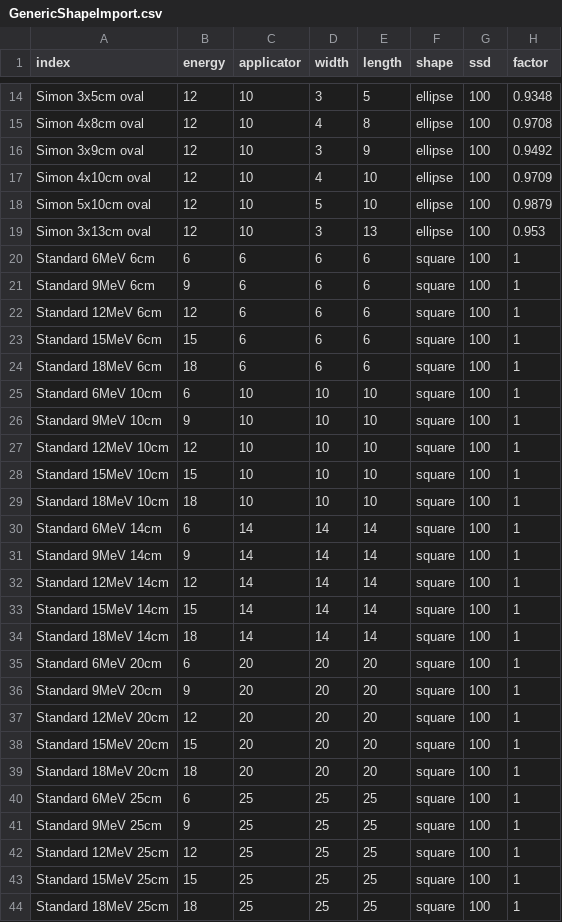
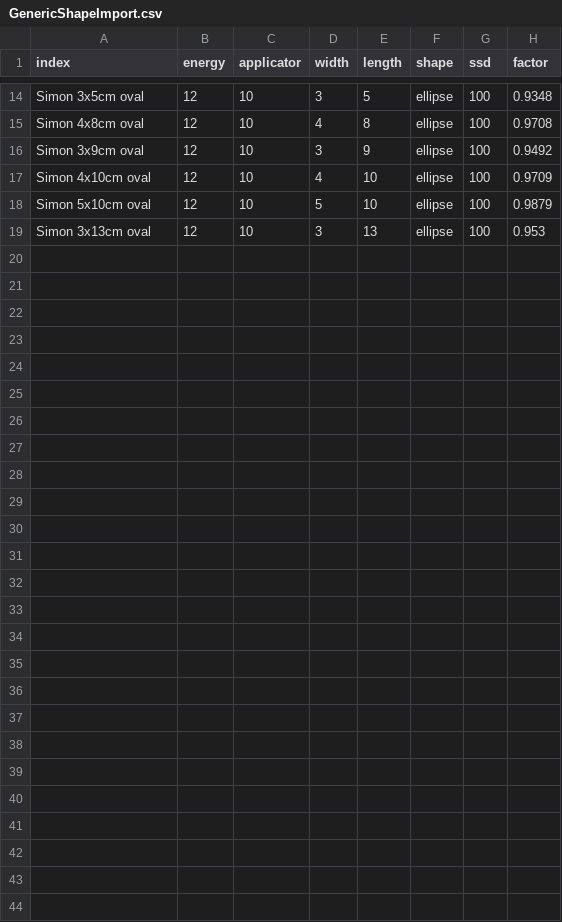
Before and after one commit to SimonBiggs/electronfactors, a CSV file: examples/input/GenericShapeImport.csv, drawn as a sheet; only a part is shown, gaps mark what is left out.

Commit message:
Began test example

```diff
--- a/examples/input/GenericShapeImport.csv
+++ b/examples/input/GenericShapeImport.csv
@@ -19,26 +19 @@ Simon 5x10cm oval,12,10,5,10,ellipse,100,0.9879
 Simon 3x13cm oval,12,10,3,13,ellipse,100,0.953
-Standard 6MeV 6cm,6,6,6,6,square,100,1
-Standard 9MeV 6cm,9,6,6,6,square,100,1
-Standard 12MeV 6cm,12,6,6,6,square,100,1
-Standard 15MeV 6cm,15,6,6,6,square,100,1
-Standard 18MeV 6cm,18,6,6,6,square,100,1
-Standard 6MeV 10cm,6,10,10,10,square,100,1
-Standard 9MeV 10cm,9,10,10,10,square,100,1
-Standard 12MeV 10cm,12,10,10,10,square,100,1
-Standard 15MeV 10cm,15,10,10,10,square,100,1
-Standard 18MeV 10cm,18,10,10,10,square,100,1
-Standard 6MeV 14cm,6,14,14,14,square,100,1
-Standard 9MeV 14cm,9,14,14,14,square,100,1
-Standard 12MeV 14cm,12,14,14,14,square,100,1
-Standard 15MeV 14cm,15,14,14,14,square,100,1
-Standard 18MeV 14cm,18,14,14,14,square,100,1
-Standard 6MeV 20cm,6,20,20,20,square,100,1
-Standard 9MeV 20cm,9,20,20,20,square,100,1
-Standard 12MeV 20cm,12,20,20,20,square,100,1
-Standard 15MeV 20cm,15,20,20,20,square,100,1
-Standard 18MeV 20cm,18,20,20,20,square,100,1
-Standard 6MeV 25cm,6,25,25,25,square,100,1
-Standard 9MeV 25cm,9,25,25,25,square,100,1
-Standard 12MeV 25cm,12,25,25,25,square,100,1
-Standard 15MeV 25cm,15,25,25,25,square,100,1
-Standard 18MeV 25cm,18,25,25,25,square,100,1
```
Also changed, not shown: 6 other files.
